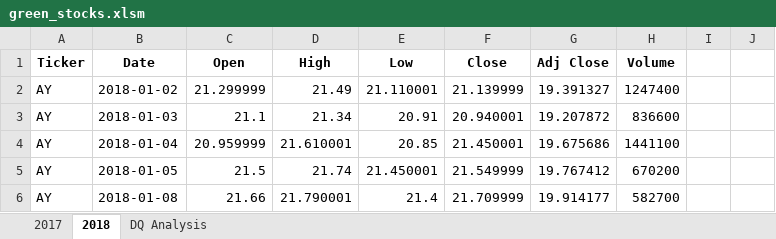
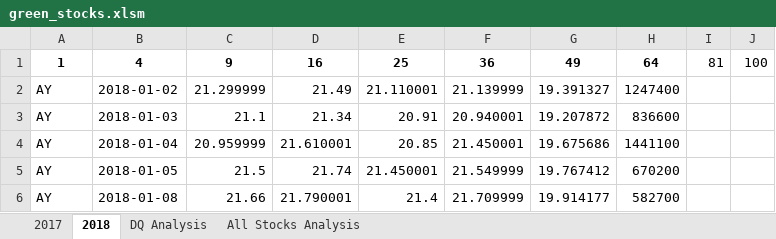
Before and after one commit to jimmycastillo23/stock-analysis, an Excel workbook: green_stocks.xlsm, sheet 2018, drawn as a sheet; only a part is shown; values as stored, in another font and other column widths than the file's, no borders; removed rows and columns are numbered as before the commit, all else as after; the diff names each change by its address in the sheet, - before the commit and + after, or states it on an @@ line.

```diff
--- a/green_stocks.xlsm (sheet 2018)
+++ b/green_stocks.xlsm (sheet 2018)
+sheet tab: All Stocks Analysis
-row 1: Ticker | Date | Open | High | Low | Close | Adj Close | Volume
+row 1: 1 | 4 | 9 | 16 | 25 | 36 | 49 | 64 | 81 | 100
```
Also changed, not shown: sheet DQ Analysis, charts or pictures.
